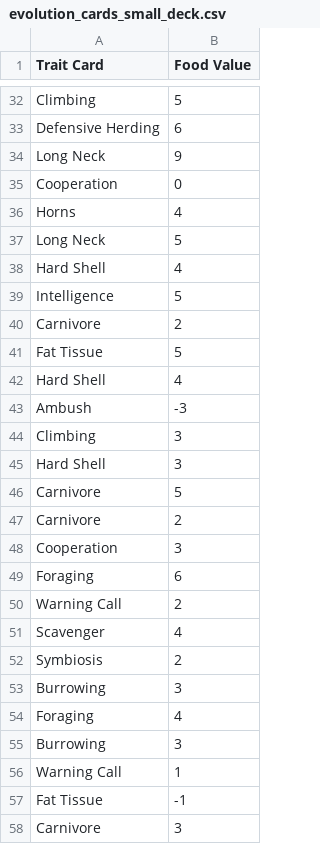
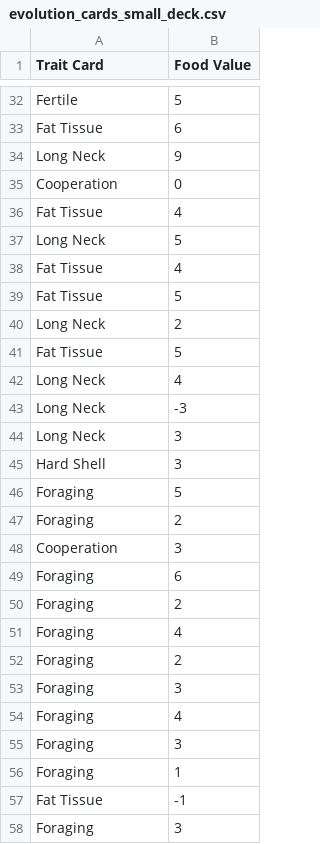
Before and after one commit to randallkwong/evolution-game, a CSV file: evolution_cards_small_deck.csv, drawn as a sheet; only a part is shown, gaps mark what is left out; removed rows and columns are numbered as before the commit, all else as after; the diff covers the shown part only; the diff names each change by its address in the sheet, - before the commit and + after, or states it on an @@ line.

Commit message:
Removes trait card that were not implemented.

```diff
--- a/evolution_cards_small_deck.csv
+++ b/evolution_cards_small_deck.csv
-A32 (Trait Card): Climbing
+A32 (Trait Card): Fertile
-A33 (Trait Card): Defensive Herding
+A33 (Trait Card): Fat Tissue
-A36 (Trait Card): Horns
+A36 (Trait Card): Fat Tissue
-A38 (Trait Card): Hard Shell
+A38 (Trait Card): Fat Tissue
-row 39: Intelligence | 5
-row 40: Carnivore | 2
+row 40: Long Neck | 2
+row 41: Fat Tissue | 5
-A42 (Trait Card): Hard Shell
+A42 (Trait Card): Long Neck
-A43 (Trait Card): Ambush
+A43 (Trait Card): Long Neck
-A44 (Trait Card): Climbing
+A44 (Trait Card): Long Neck
-A46:A47 (Trait Card): Carnivore
+A46:A47 (Trait Card): Foraging
-A50 (Trait Card): Warning Call
+A50 (Trait Card): Foraging
-row 51: Scavenger | 4
-row 52: Symbiosis | 2
-row 53: Burrowing | 3
+row 52: Foraging | 2
-A53 (Trait Card): Burrowing
+A53 (Trait Card): Foraging
+row 54: Foraging | 4
+row 55: Foraging | 3
-A56 (Trait Card): Warning Call
+A56 (Trait Card): Foraging
-A58 (Trait Card): Carnivore
+A58 (Trait Card): Foraging
```
Also changed, not shown: 3 added rows, 3 removed rows and 27 edited cells elsewhere in this file.
